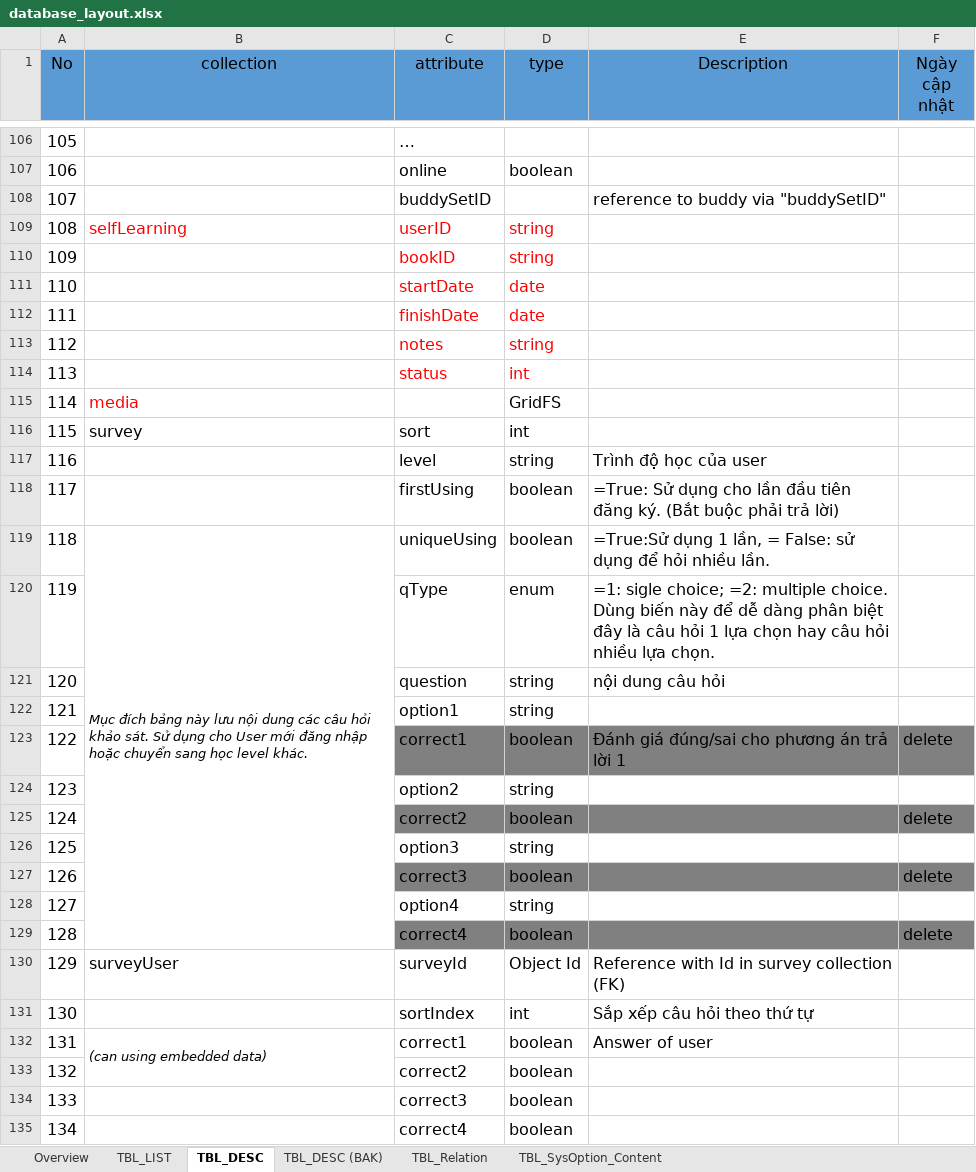
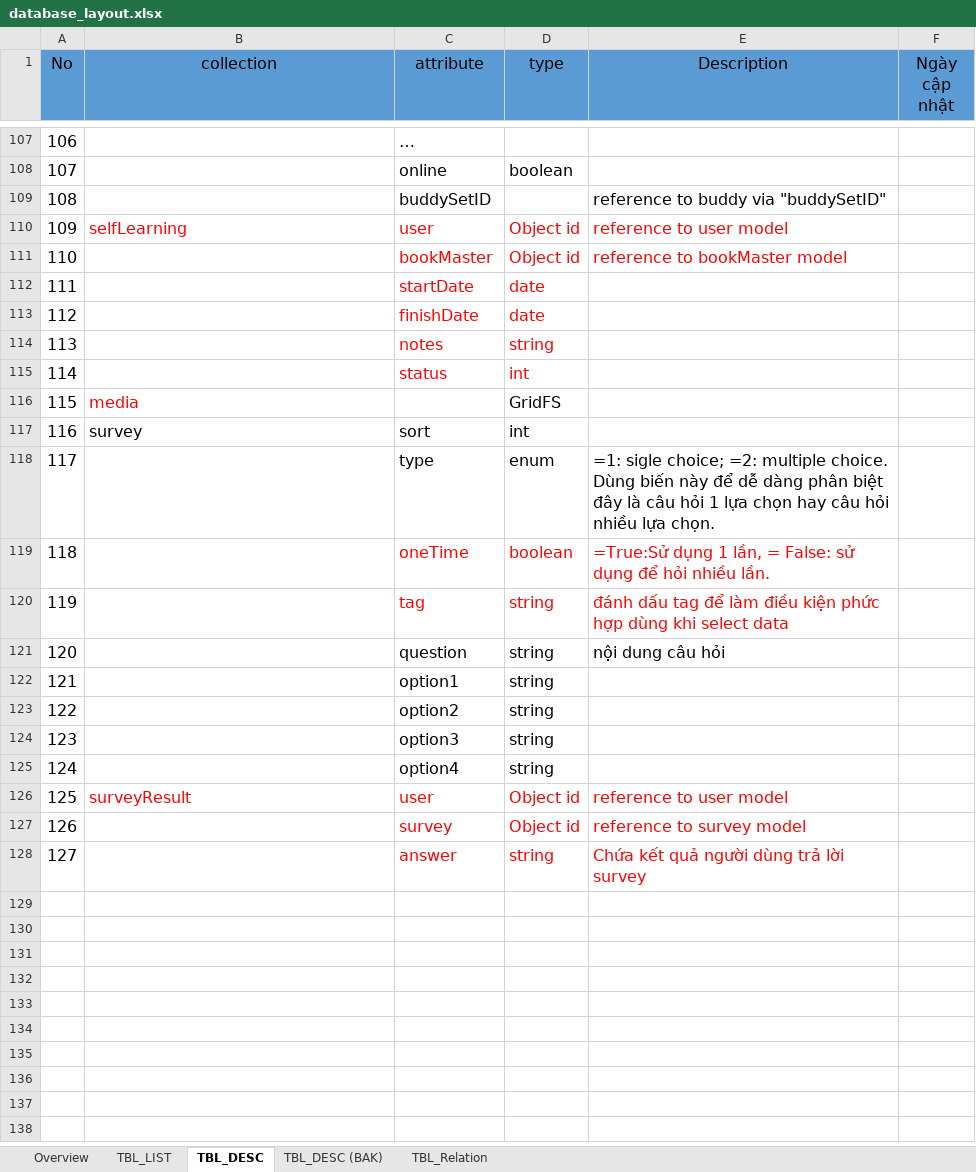
Before and after one commit to tugigroup/japtool, an Excel workbook: 10_SRS/database_layout.xlsx, sheet TBL_DESC, drawn as a sheet; only a part is shown, gaps mark what is left out; values as stored, in another font and other column widths than the file's, no borders; removed rows and columns are numbered as before the commit, all else as after; the diff covers the shown part only; the diff names each change by its address in the sheet, - before the commit and + after, or states it on an @@ line.

Commit message:
update

```diff
--- a/10_SRS/database_layout.xlsx (sheet TBL_DESC)
+++ b/10_SRS/database_layout.xlsx (sheet TBL_DESC)
-sheet tab: TBL_SysOption_Content
@@ column A (No) renumbered between rows 14 and 125 @@
-C110 (attribute): userID
+C110 (attribute): user
-D110 (type): string
+D110 (type): Object id
-E110 (Description): (empty)
+E110 (Description): reference to user model
-row 110: 109 |  | bookID | string
+row 111: 110 |  | bookMaster | Object id | reference to bookMaster model
-row 117: 116 |  | level | string | Trình độ học của user
-row 118: 117 |  | firstUsing | boolean | =True: Sử dụng cho lần đầu tiên đăng ký. (Bắt buộc phải trả lời)
-row 119: 118 | Mục đích bảng này lưu nội dung các câu hỏi khảo sát. Sử dụng cho User mới đăng nhập hoặc chuyển sang học level khác. | uniqueUsing | boolean | =True:Sử dụng 1 lần, = False: sử dụng để hỏi nhiều lần.
-C118 (attribute): qType
+C118 (attribute): type
+row 119: 118 |  | oneTime | boolean | =True:Sử dụng 1 lần, = False: sử dụng để hỏi nhiều lần.
+row 120: 119 |  | tag | string | đánh dấu tag để làm điều kiện phức hợp dùng khi select data
-row 123: 122 |  | correct1 | boolean | Đánh giá đúng/sai cho phương án trả lời 1 | delete
-row 125: 124 |  | correct2 | boolean |  | delete
-row 127: 126 |  | correct3 | boolean |  | delete
-row 129: 128 |  | correct4 | boolean |  | delete
-row 130: 129 | surveyUser | surveyId | Object Id | Reference with Id in survey collection (FK)
-row 131: 130 |  | sortIndex | int | Sắp xếp câu hỏi theo thứ tự
-row 132: 131 | (can using embedded data) | correct1 | boolean | Answer of user
-row 133: 132 |  | correct2 | boolean
-row 134: 133 |  | correct3 | boolean
-row 135: 134 |  | correct4 | boolean
+row 126: 125 | surveyResult | user | Object id | reference to user model
+row 127: 126 |  | survey | Object id | reference to survey model
+row 128: 127 |  | answer | string | Chứa kết quả người dùng trả lời survey
```
Also changed, not shown: 5 added rows, 4 removed rows, 27 edited cells and cell formats elsewhere in this sheet.
